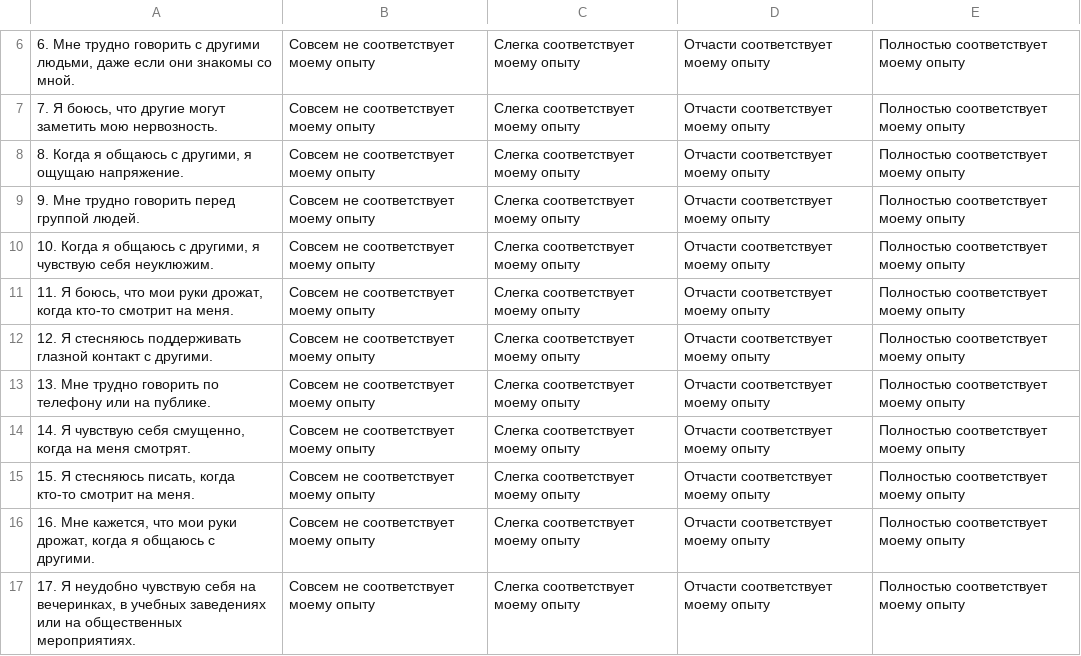
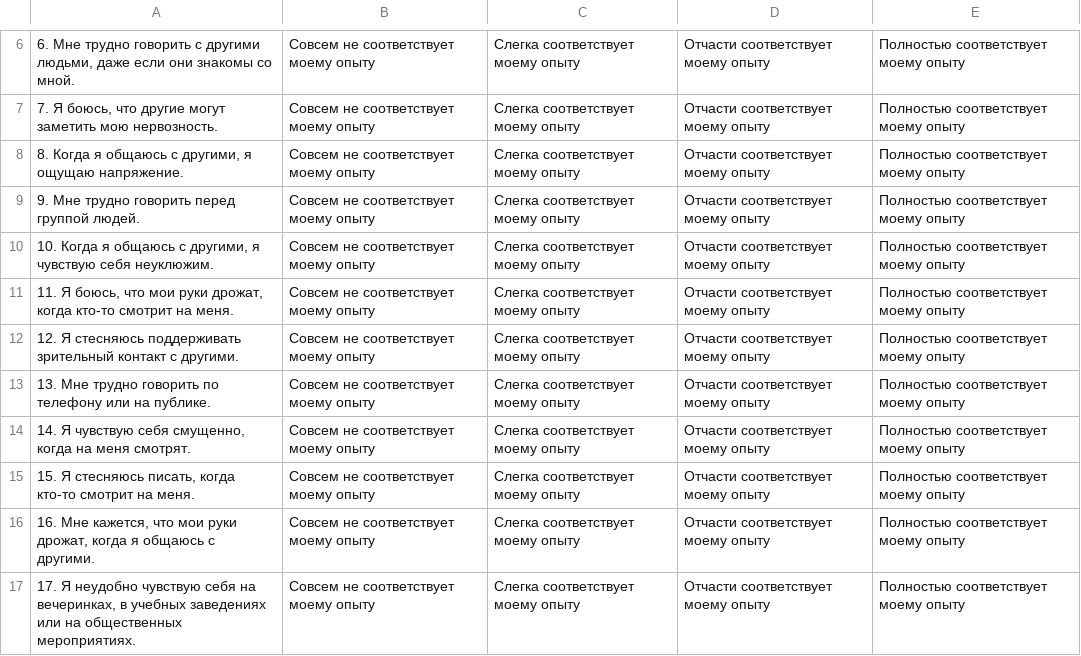
Before and after one commit to Imran23A/psy_bot, a TSV file: social_Phobia_SPIN.tsv, drawn as a sheet; only a part is shown, gaps mark what is left out.

```diff
--- a/social_Phobia_SPIN.tsv
+++ b/social_Phobia_SPIN.tsv
@@ -11,3 +11,3 @@
 11. Я боюсь, что мои руки дрожат, когда кто-то смотрит на меня.	Совсем не соответствует моему опыту	Слегка соответствует моему опыту	Отчасти соответствует моему опыту	Полностью соответствует моему опыту
-12. Я стесняюсь поддерживать глазной контакт с другими.	Совсем не соответствует моему опыту	Слегка соответствует моему опыту	Отчасти соответствует моему опыту	Полностью соответствует моему опыту
+12. Я стесняюсь поддерживать зрительный контакт с другими.	Совсем не соответствует моему опыту	Слегка соответствует моему опыту	Отчасти соответствует моему опыту	Полностью соответствует моему опыту
 13. Мне трудно говорить по телефону или на публике.	Совсем не соответствует моему опыту	Слегка соответствует моему опыту	Отчасти соответствует моему опыту	Полностью соответствует моему опыту
```
Also changed, not shown: Becks_anxiety.tsv, Becks_depress.tsv, 1 other file.
